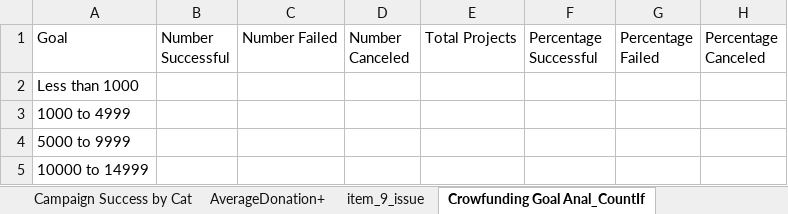
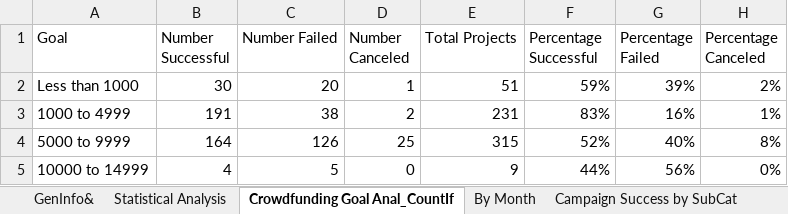
Before and after one commit to sbissett/Challenge-1, an Excel workbook: CrowdfundingBook_Solved.xlsx, sheet Crowdfunding Goal Anal_CountIf, drawn as a sheet; only a part is shown; values as stored, in another font and other column widths than the file's, no borders; charts and pictures not drawn; the diff covers the shown part only; the diff names each change by its address in the sheet, - before the commit and + after, or states it on an @@ line.

```diff
--- a/CrowdfundingBook_Solved.xlsx (sheet Crowdfunding Goal Anal_CountIf)
+++ b/CrowdfundingBook_Solved.xlsx (sheet Crowdfunding Goal Anal_CountIf)
-sheet tab: item_9_issue
+sheet tab: By Month
-sheet tab: Crowfunding Goal Anal_CountIf
+sheet tab: Crowdfunding Goal Anal_CountIf
-sheet tab: AverageDonation+
+sheet tab: Statistical Analysis
@@ sheet tab order changed: GenInfo& | Statistical Analysis | Crowdfunding Goal Anal_CountIf | By Month | Campaign Success by SubCat @@
-B2 (Number Successful): (empty)
+B2 (Number Successful): 30
-C2 (Number Failed): (empty)
+C2 (Number Failed): 20
-D2 (Number Canceled): (empty)
+D2 (Number Canceled): 1
-E2 (Total Projects): (empty)
+E2 (Total Projects): 51
-F2 (Percentage Successful): (empty)
+F2 (Percentage Successful): 59%
-G2 (Percentage Failed): (empty)
+G2 (Percentage Failed): 39%
-H2 (Percentage Canceled): (empty)
+H2 (Percentage Canceled): 2%
-B3 (Number Successful): (empty)
+B3 (Number Successful): 191
-C3 (Number Failed): (empty)
+C3 (Number Failed): 38
-D3 (Number Canceled): (empty)
+D3 (Number Canceled): 2
-E3 (Total Projects): (empty)
+E3 (Total Projects): 231
-F3 (Percentage Successful): (empty)
+F3 (Percentage Successful): 83%
-G3 (Percentage Failed): (empty)
+G3 (Percentage Failed): 16%
-H3 (Percentage Canceled): (empty)
+H3 (Percentage Canceled): 1%
-B4 (Number Successful): (empty)
+B4 (Number Successful): 164
-C4 (Number Failed): (empty)
+C4 (Number Failed): 126
-D4 (Number Canceled): (empty)
+D4 (Number Canceled): 25
-E4 (Total Projects): (empty)
+E4 (Total Projects): 315
-F4 (Percentage Successful): (empty)
+F4 (Percentage Successful): 52%
-G4 (Percentage Failed): (empty)
+G4 (Percentage Failed): 40%
-H4 (Percentage Canceled): (empty)
+H4 (Percentage Canceled): 8%
-B5 (Number Successful): (empty)
+B5 (Number Successful): 4
-C5 (Number Failed): (empty)
+C5 (Number Failed): 5
-D5 (Number Canceled): (empty)
+D5 (Number Canceled): 0
-E5 (Total Projects): (empty)
+E5 (Total Projects): 9
-F5 (Percentage Successful): (empty)
+F5 (Percentage Successful): 44%
-G5 (Percentage Failed): (empty)
+G5 (Percentage Failed): 56%
-H5 (Percentage Canceled): (empty)
+H5 (Percentage Canceled): 0%
```
Also changed, not shown: 56 edited cells elsewhere in this sheet, sheet CrowdfundingBase, sheet By Month, sheet GenInfo&, other sheet tabs, charts or pictures, 1 other file.
